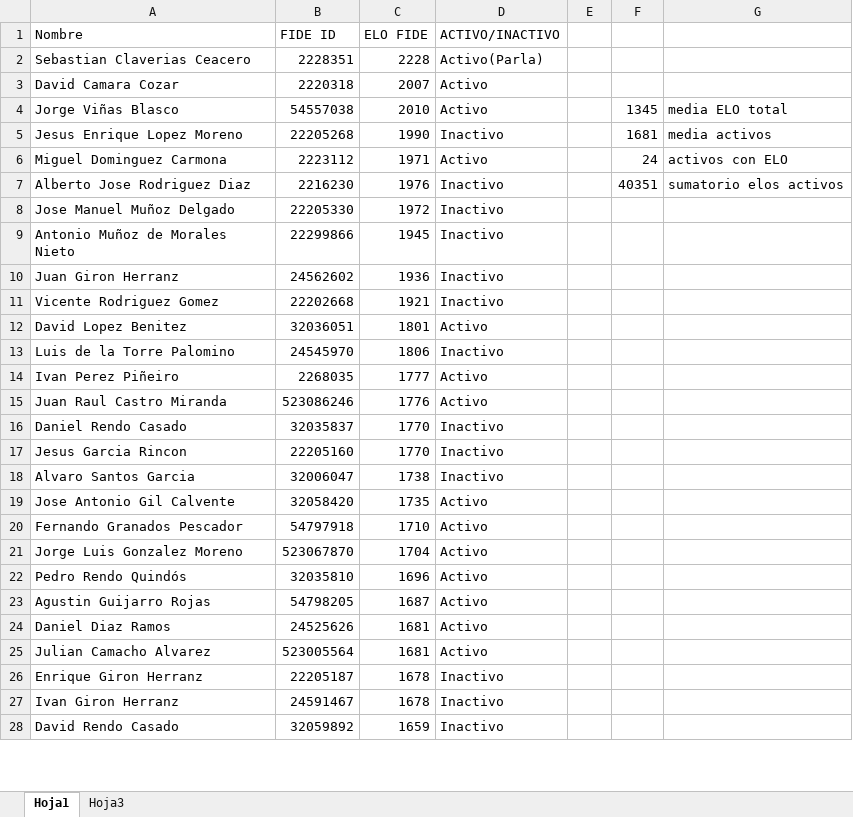
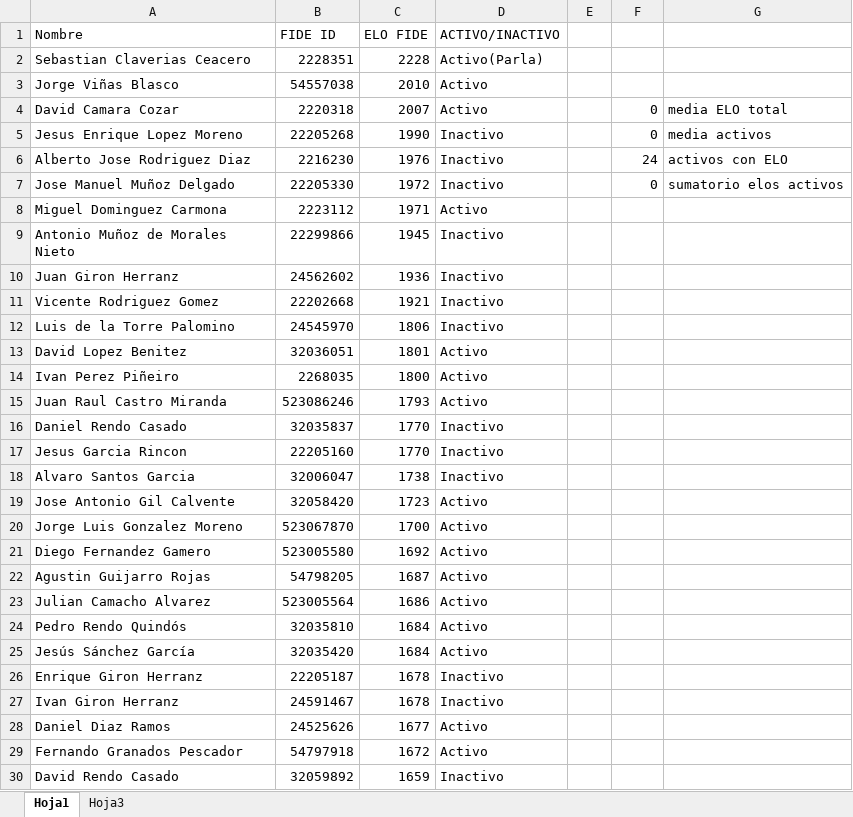
Before and after one commit to JorgeVB11/Extractor_elos_fide, an Excel workbook: Ranking_TorredeEboli.xlsx, sheet Hoja1, drawn as a sheet; only a part is shown; values as stored, in another font and other column widths than the file's, no cell formats; charts and pictures and conditional formats not drawn; removed rows and columns are numbered as before the commit, all else as after; the diff covers the shown part only; the diff names each change by its address in the sheet, - before the commit and + after, or states it on an @@ line.

```diff
--- a/Ranking_TorredeEboli.xlsx (sheet Hoja1)
+++ b/Ranking_TorredeEboli.xlsx (sheet Hoja1)
-row 3: David Camara Cozar | 2220318 | 2007 | Activo
-F3: 1345
+F3: (empty)
-G3: media ELO total
+G3: (empty)
+row 4: David Camara Cozar | 2220318 | 2007 | Activo |  | 0 | media ELO total
-F5: 1681
+F5: 0
-row 6: Miguel Dominguez Carmona | 2223112 | 1971 | Activo |  | 24 | activos con ELO
-F6: 40351
+F6: 24
-G6: sumatorio elos activos
+G6: activos con ELO
-F7: (empty)
+F7: 0
-G7: (empty)
+G7: sumatorio elos activos
+row 8: Miguel Dominguez Carmona | 2223112 | 1971 | Activo
@@ row 13 moved to row 12: Luis de la Torre Palomino @@
-C14 (ELO FIDE): 1777
+C14 (ELO FIDE): 1800
-C15 (ELO FIDE): 1776
+C15 (ELO FIDE): 1793
-C19 (ELO FIDE): 1735
+C19 (ELO FIDE): 1723
-row 20: Fernando Granados Pescador | 54797918 | 1710 | Activo
-C20 (ELO FIDE): 1704
+C20 (ELO FIDE): 1700
-row 22: Pedro Rendo Quindós | 32035810 | 1696 | Activo
+row 21: Diego Fernandez Gamero | 523005580 | 1692 | Activo
-row 24: Daniel Diaz Ramos | 24525626 | 1681 | Activo
-C23 (ELO FIDE): 1681
+C23 (ELO FIDE): 1686
+row 24: Pedro Rendo Quindós | 32035810 | 1684 | Activo
+row 25: Jesús Sánchez García | 32035420 | 1684 | Activo
+row 28: Daniel Diaz Ramos | 24525626 | 1677 | Activo
+row 29: Fernando Granados Pescador | 54797918 | 1672 | Activo
```
Also changed, not shown: 6 added rows, 8 removed rows and 4 edited cells elsewhere in this sheet, cell formats, charts or pictures, 2 other files.
